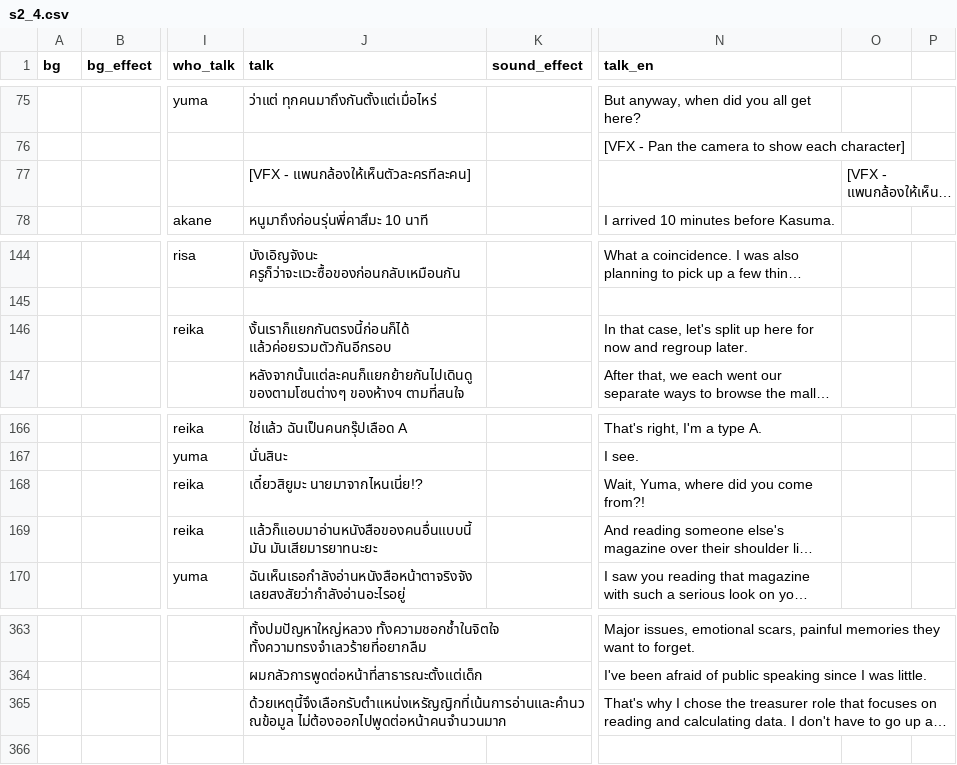
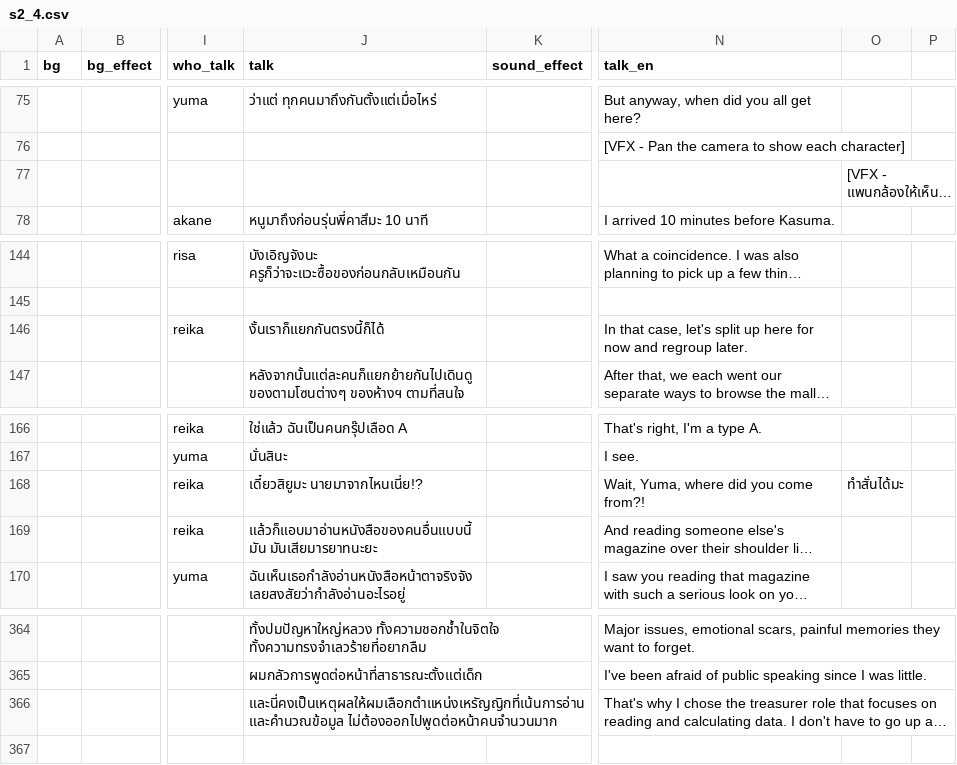
Before and after one commit to AstralSeal/refragment01, a CSV file: game/s2_4.csv, drawn as a sheet; only a part is shown, gaps mark what is left out; long unchanged cells end in …; addresses are those after the commit; the diff covers the shown part only; the diff names each change by its address in the sheet, - before the commit and + after, or states it on an @@ line.

```diff
--- a/game/s2_4.csv
+++ b/game/s2_4.csv
-J77 (talk): [VFX - แพนกล้องให้เห็นตัวละครทีละคน]
+J77 (talk): (empty)
-J146 (talk): งั้นเราก็แยกกันตรงนี้ก่อนก็ได้ แล้วค่อยรวมตัวกันอีกรอบ
+J146 (talk): งั้นเราก็แยกกันตรงนี้ก็ได้
-O168: (empty)
+O168: ทำสั่นได้มะ
-J366 (talk): ด้วยเหตุนี้จึงเลือกรับตำแหน่งเหรัญญิกที่เน้นการอ่านและคำนวณข้อมูล ไม่ต้องออกไปพูดต่อหน้าคนจำนวนมาก
+J366 (talk): และนี่คงเป็นเหตุผลให้ผมเลือกตำแหน่งเหรัญญิกที่เน้นการอ่านและคำนวณข้อมูล ไม่ต้องออกไปพูดต่อหน้าคนจำนวนมาก
```
Also changed, not shown: 1 added row and 20 edited cells elsewhere in this file, 3 other files.
